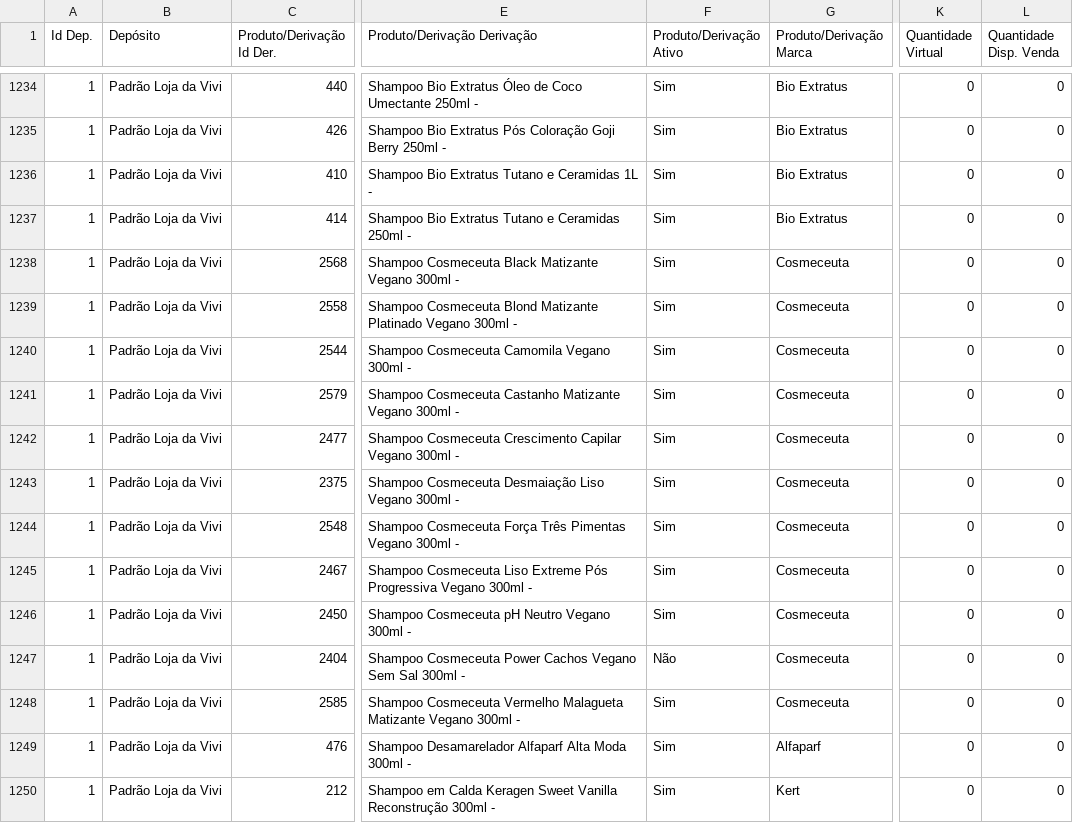
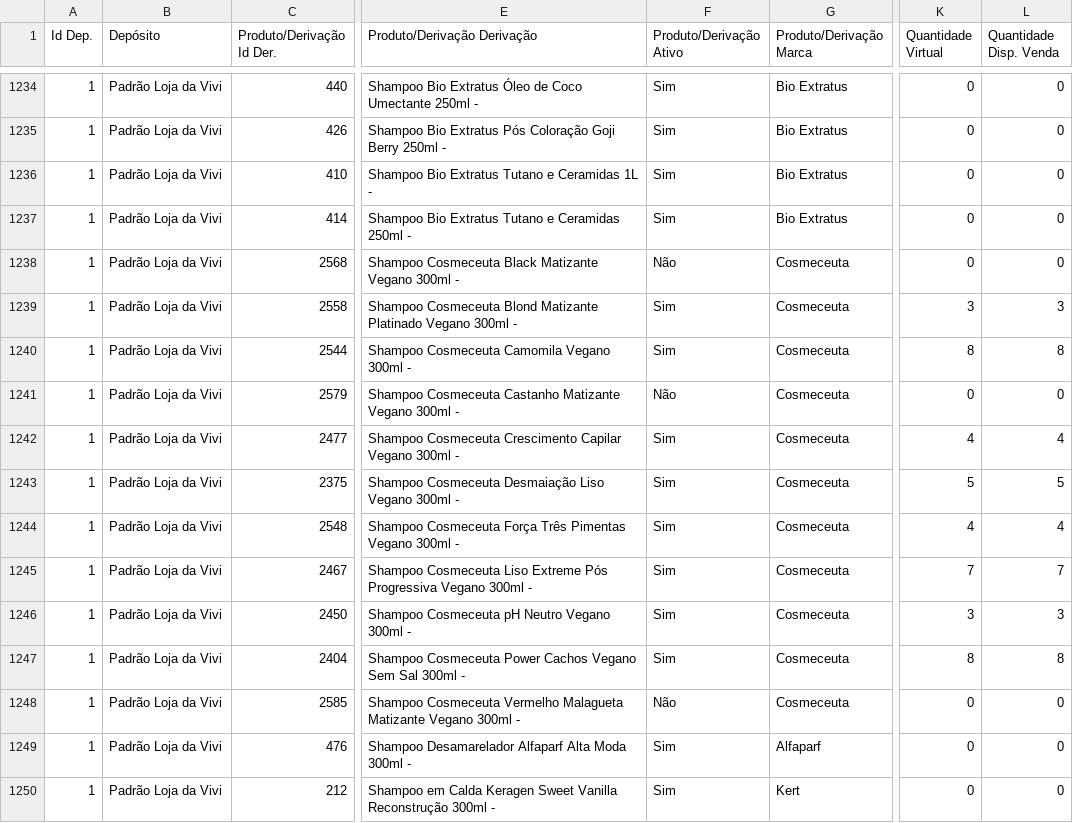
Before and after one commit to lojadavivi/subsistemas, a CSV file: CSV/magazord.csv, drawn as a sheet; only a part is shown, gaps mark what is left out; the diff names each change by its address in the sheet, - before the commit and + after, or states it on an @@ line.

```diff
--- a/CSV/magazord.csv
+++ b/CSV/magazord.csv
-F1238 (Produto/Derivação Ativo): Sim
+F1238 (Produto/Derivação Ativo): Não
-K1239 (Quantidade Virtual): 0
+K1239 (Quantidade Virtual): 3
-L1239 (Quantidade Disp. Venda): 0
+L1239 (Quantidade Disp. Venda): 3
-K1240 (Quantidade Virtual): 0
+K1240 (Quantidade Virtual): 8
-L1240 (Quantidade Disp. Venda): 0
+L1240 (Quantidade Disp. Venda): 8
-F1241 (Produto/Derivação Ativo): Sim
+F1241 (Produto/Derivação Ativo): Não
-K1242 (Quantidade Virtual): 0
+K1242 (Quantidade Virtual): 4
-L1242 (Quantidade Disp. Venda): 0
+L1242 (Quantidade Disp. Venda): 4
-K1243 (Quantidade Virtual): 0
+K1243 (Quantidade Virtual): 5
-L1243 (Quantidade Disp. Venda): 0
+L1243 (Quantidade Disp. Venda): 5
-K1244 (Quantidade Virtual): 0
+K1244 (Quantidade Virtual): 4
-L1244 (Quantidade Disp. Venda): 0
+L1244 (Quantidade Disp. Venda): 4
-K1245 (Quantidade Virtual): 0
+K1245 (Quantidade Virtual): 7
-L1245 (Quantidade Disp. Venda): 0
+L1245 (Quantidade Disp. Venda): 7
-K1246 (Quantidade Virtual): 0
+K1246 (Quantidade Virtual): 3
-L1246 (Quantidade Disp. Venda): 0
+L1246 (Quantidade Disp. Venda): 3
-F1247 (Produto/Derivação Ativo): Não
+F1247 (Produto/Derivação Ativo): Sim
-K1247 (Quantidade Virtual): 0
+K1247 (Quantidade Virtual): 8
-L1247 (Quantidade Disp. Venda): 0
+L1247 (Quantidade Disp. Venda): 8
-F1248 (Produto/Derivação Ativo): Sim
+F1248 (Produto/Derivação Ativo): Não
```
Also changed, not shown: 1 other file.
